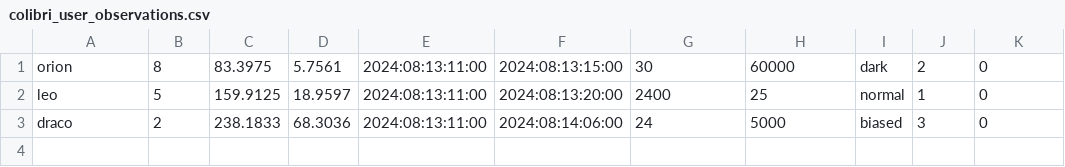
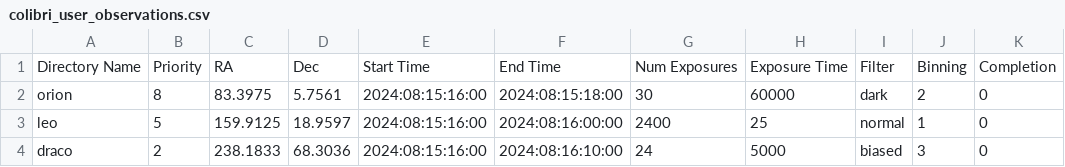
Before and after one commit to ColibriKBO/ColibriObservatory, a CSV file: ACPScripts/ExtraScripts/Scheduler/colibri_user_observations.csv, drawn as a sheet.

Commit message:
Update Python GUI
Included rigorous data validation tests before writing inputted data into the csv file.

```diff
--- a/ACPScripts/ExtraScripts/Scheduler/colibri_user_observations.csv
+++ b/ACPScripts/ExtraScripts/Scheduler/colibri_user_observations.csv
@@ -1,3 +1,4 @@
-orion,8,83.3975,5.7561,2024:08:13:11:00,2024:08:13:15:00,30,60000,dark,2,0
-leo,5,159.9125,18.9597,2024:08:13:11:00,2024:08:13:20:00,2400,25,normal,1,0
-draco,2,238.1833,68.3036,2024:08:13:11:00,2024:08:14:06:00,24,5000,biased,3,0
+Directory Name,Priority,RA,Dec,Start Time,End Time,Num Exposures,Exposure Time,Filter,Binning,Completion
+orion,8,83.3975,5.7561,2024:08:15:16:00,2024:08:15:18:00,30,60000,dark,2,0
+leo,5,159.9125,18.9597,2024:08:15:16:00,2024:08:16:00:00,2400,25,normal,1,0
+draco,2,238.1833,68.3036,2024:08:15:16:00,2024:08:16:10:00,24,5000,biased,3,0
```
Also changed, not shown: 1 other file.
